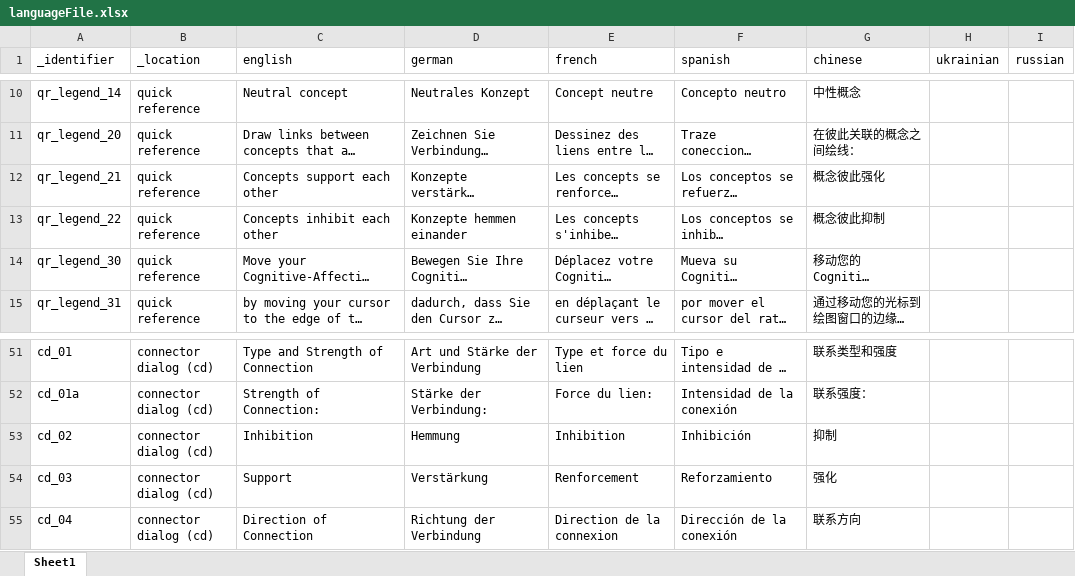
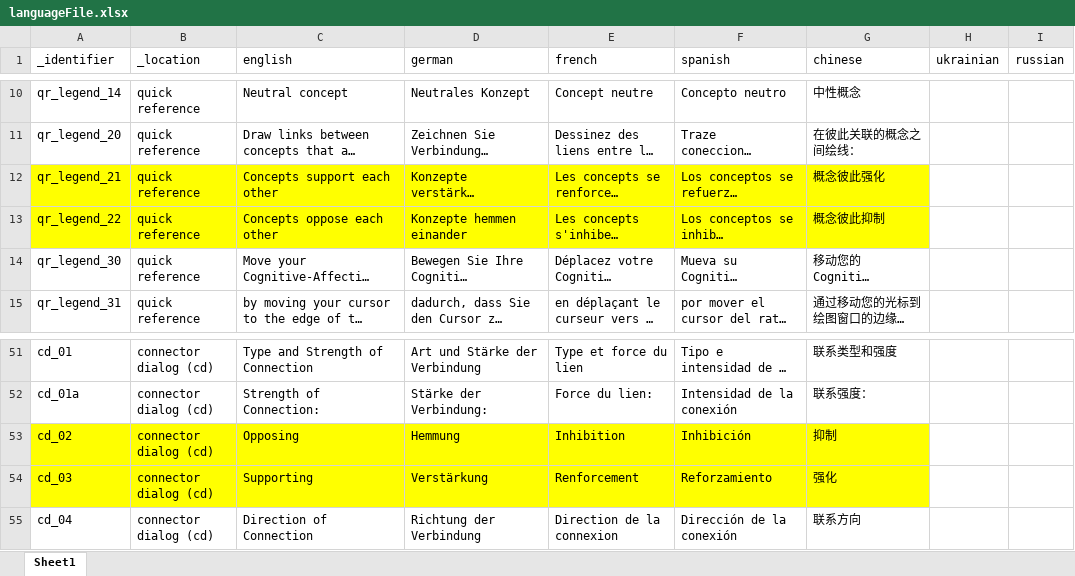
Before and after one commit to soelderer/DataCollection, an Excel workbook: config/languageFile.xlsx, sheet Sheet1, drawn as a sheet; only a part is shown, gaps mark what is left out; long unchanged cells end in …; values as stored, in another font and other column widths than the file's, no borders; the diff names each change by its address in the sheet, - before the commit and + after, or states it on an @@ line.

Commit message:
oppose instead of Inhibition

```diff
--- a/config/languageFile.xlsx (sheet Sheet1)
+++ b/config/languageFile.xlsx (sheet Sheet1)
-A12:G13 fill: none
+A12:G13 fill: #FFFF00
-C13 (english): Concepts inhibit each other
+C13 (english): Concepts oppose each other
-A53:G54 fill: none
+A53:G54 fill: #FFFF00
-C53 (english): Inhibition
+C53 (english): Opposing
-C54 (english): Support
+C54 (english): Supporting
```
Also changed, not shown: 3 other files.
